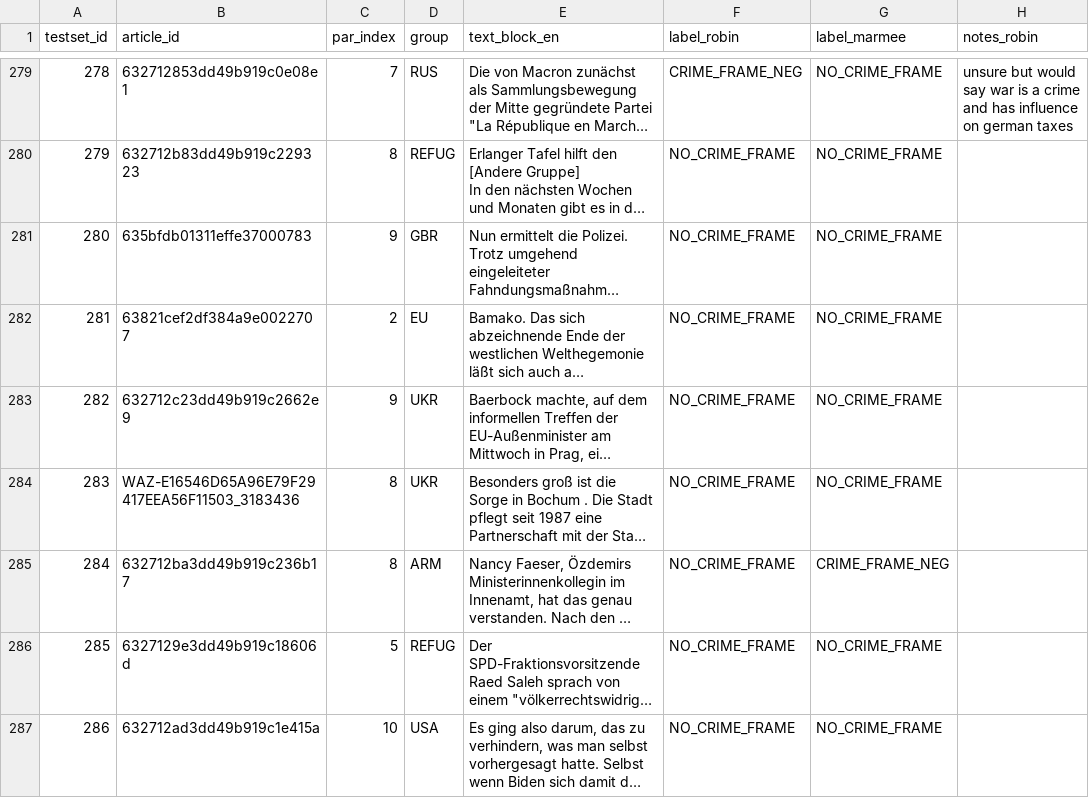
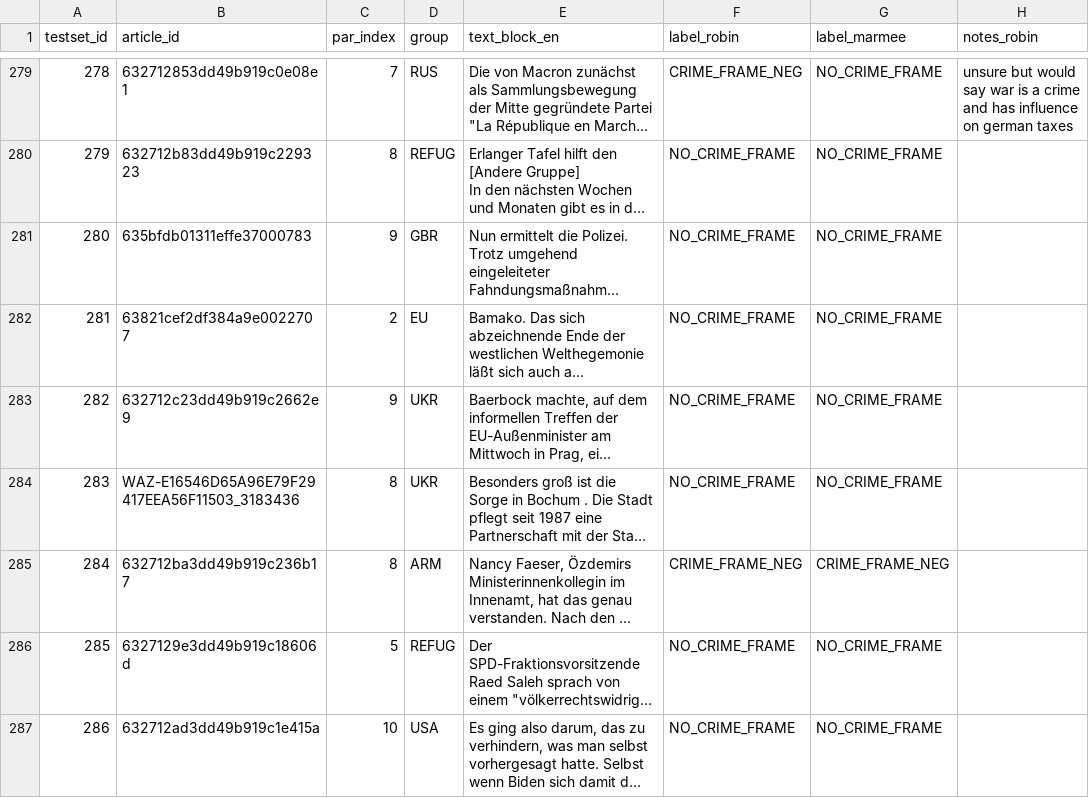
Before and after one commit to marmeepandya/CAC-Project, a CSV file: results/step4_testset_600_for_human_annotation.csv, drawn as a sheet; only a part is shown, gaps mark what is left out; long unchanged cells end in …; the diff covers the shown part only; the diff names each change by its address in the sheet, - before the commit and + after, or states it on an @@ line.

```diff
--- a/results/step4_testset_600_for_human_annotation.csv
+++ b/results/step4_testset_600_for_human_annotation.csv
-F285 (label_robin): NO_CRIME_FRAME
+F285 (label_robin): CRIME_FRAME_NEG
```
Also changed, not shown: 14 edited cells elsewhere in this file, results/step4_evaluation_summary_600.csv, results/step4_human_completed_ground_truth_600.csv, 9 other files.
